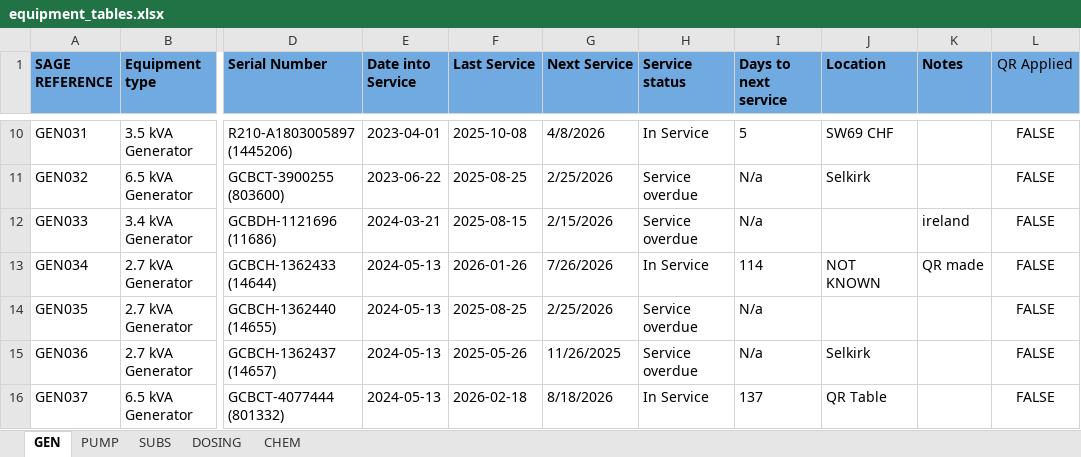
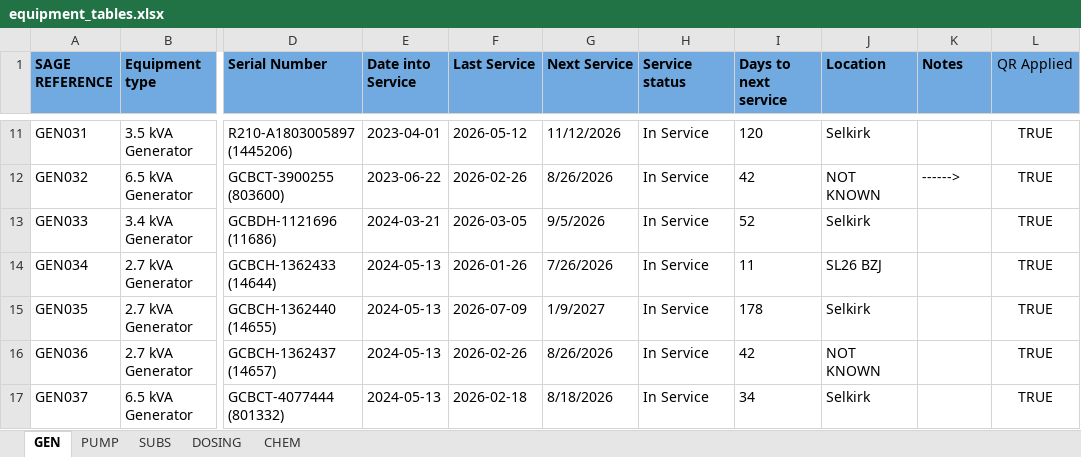
Before and after one commit to sillypantons/equipment-inventory, an Excel workbook: equipment_tables.xlsx, sheet GEN, drawn as a sheet; only a part is shown, gaps mark what is left out; values as stored, in another font and other column widths than the file's, no borders; conditional formats and table styles not drawn; addresses are those after the commit; the diff covers the shown part only; the diff names each change by its address in the sheet, - before the commit and + after, or states it on an @@ line.

```diff
--- a/equipment_tables.xlsx (sheet GEN)
+++ b/equipment_tables.xlsx (sheet GEN)
-F11 (Last Service): 2025-10-08
+F11 (Last Service): 2026-05-12
-G11 (Next Service): 4/8/2026
+G11 (Next Service): 11/12/2026
-I11 (Days to next service): 5
+I11 (Days to next service): 120
-J11 (Location): SW69 CHF
+J11 (Location): Selkirk
-L11:L17 (QR Applied): FALSE
+L11:L17 (QR Applied): TRUE
-F12 (Last Service): 2025-08-25
+F12 (Last Service): 2026-02-26
-G12 (Next Service): 2/25/2026
+G12 (Next Service): 8/26/2026
-H12:H13 (Service status): Service overdue
+H12:H13 (Service status): In Service
-I12 (Days to next service): N/a
+I12 (Days to next service): 42
-J12 (Location): Selkirk
+J12 (Location): NOT KNOWN
-K12 (Notes): (empty)
+K12 (Notes): ------>
-F13 (Last Service): 2025-08-15
+F13 (Last Service): 2026-03-05
-G13 (Next Service): 2/15/2026
+G13 (Next Service): 9/5/2026
-I13 (Days to next service): N/a
+I13 (Days to next service): 52
-J13 (Location): (empty)
+J13 (Location): Selkirk
-K13 (Notes): ireland
+K13 (Notes): (empty)
-I14 (Days to next service): 114
+I14 (Days to next service): 11
-J14 (Location): NOT KNOWN
+J14 (Location): SL26 BZJ
-K14 (Notes): QR made
+K14 (Notes): (empty)
-F15 (Last Service): 2025-08-25
+F15 (Last Service): 2026-07-09
-G15 (Next Service): 2/25/2026
+G15 (Next Service): 1/9/2027
-H15:H16 (Service status): Service overdue
+H15:H16 (Service status): In Service
-I15 (Days to next service): N/a
+I15 (Days to next service): 178
-J15 (Location): (empty)
+J15 (Location): Selkirk
-F16 (Last Service): 2025-05-26
+F16 (Last Service): 2026-02-26
-G16 (Next Service): 11/26/2025
+G16 (Next Service): 8/26/2026
-I16 (Days to next service): N/a
+I16 (Days to next service): 42
-J16 (Location): Selkirk
+J16 (Location): NOT KNOWN
-I17 (Days to next service): 137
+I17 (Days to next service): 34
-J17 (Location): QR Table
+J17 (Location): Selkirk
```
Also changed, not shown: 2 added rows, 83 edited cells and cell formats elsewhere in this sheet, sheet PUMP, sheet SUBS, sheet DOSING, formulas that keep their value, 2 other files.
